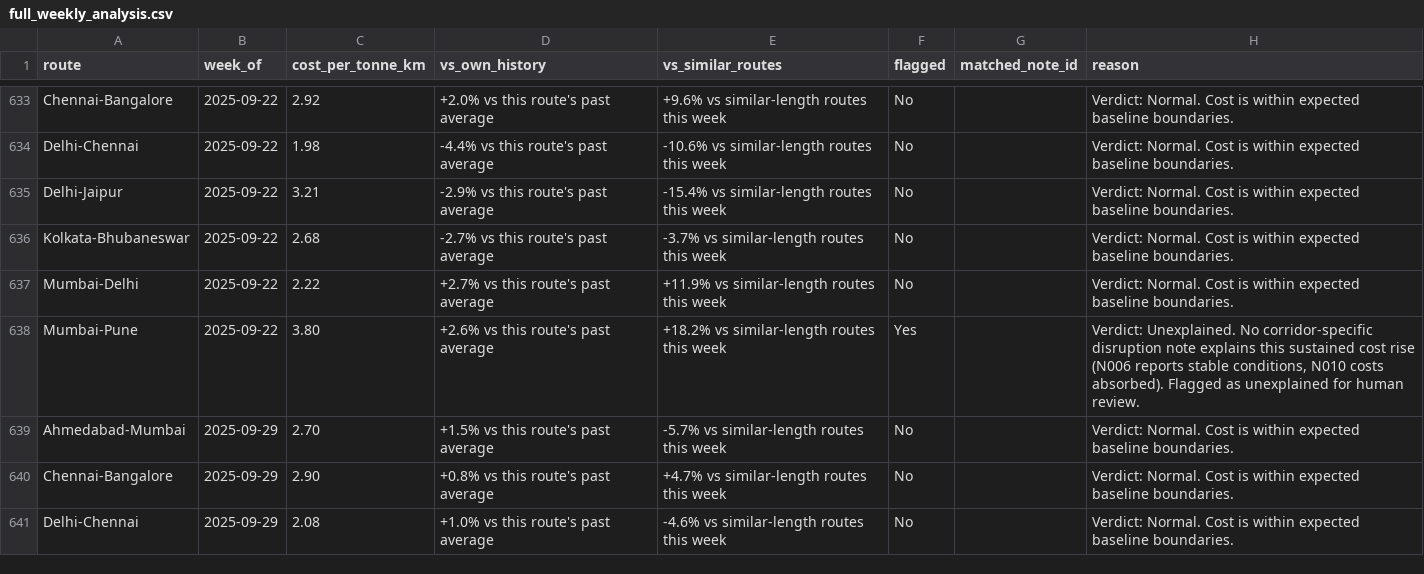
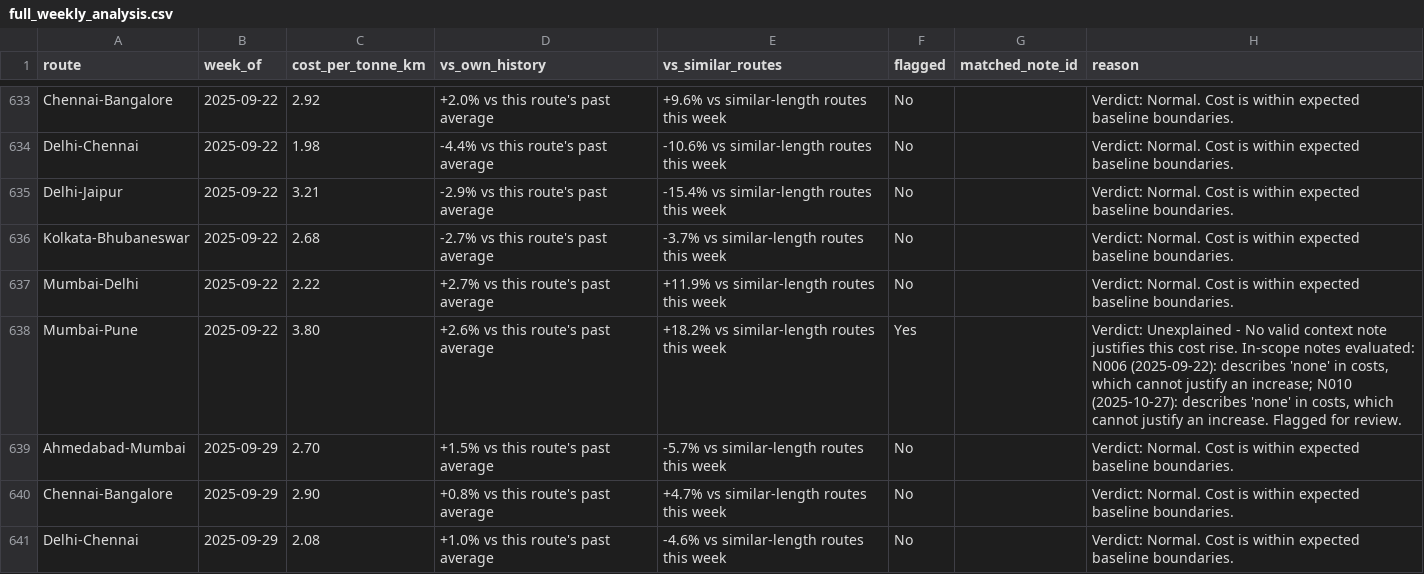
Before and after one commit to nickittime/freight-cost-watcher, a CSV file: outputs/full_weekly_analysis.csv, drawn as a sheet; only a part is shown, gaps mark what is left out; the diff covers the shown part only.

```diff
--- a/outputs/full_weekly_analysis.csv
+++ b/outputs/full_weekly_analysis.csv
@@ -637,3 +637,3 @@ Kolkata-Bhubaneswar,2025-09-22,2.68,-2.7% vs this route's past average,-3.7% vs
 Mumbai-Delhi,2025-09-22,2.22,+2.7% vs this route's past average,+11.9% vs similar-length routes this week,No,,Verdict: Normal. Cost is within expected baseline boundaries.
-Mumbai-Pune,2025-09-22,3.80,+2.6% vs this route's past average,+18.2% vs similar-length routes this week,Yes,,"Verdict: Unexplained. No corridor-specific disruption note explains this sustained cost rise (N006 reports stable conditions, N010 costs absorbed). Flagged as unexplained for human review."
+Mumbai-Pune,2025-09-22,3.80,+2.6% vs this route's past average,+18.2% vs similar-length routes this week,Yes,,"Verdict: Unexplained - No valid context note justifies this cost rise. In-scope notes evaluated: N006 (2025-09-22): describes 'none' in costs, which cannot justify an increase; N010 (2025-10-27): describes 'none' in costs, which cannot justify an increase. Flagged for review."
 Ahmedabad-Mumbai,2025-09-29,2.70,+1.5% vs this route's past average,-5.7% vs similar-length routes this week,No,,Verdict: Normal. Cost is within expected baseline boundaries.
```
Also changed, not shown: 21 edited cells elsewhere in this file, outputs/flagged_output.csv, 16 other files.
